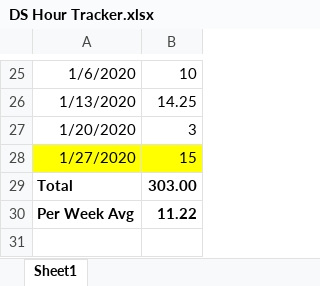
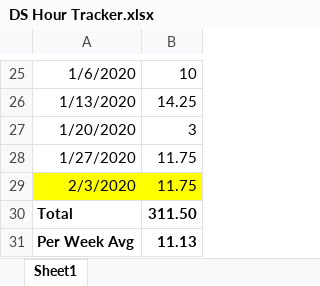
Before and after one commit to dwitten392/Springboard---DW, an Excel workbook: Notes/DS Hour Tracker.xlsx, sheet Sheet1, drawn as a sheet; only a part is shown, gaps mark what is left out; values as stored, in another font and other column widths than the file's, no borders; addresses are those after the commit; the diff names each change by its address in the sheet, - before the commit and + after, or states it on an @@ line.

Commit message:
Add files via upload

```diff
--- a/Notes/DS Hour Tracker.xlsx (sheet Sheet1)
+++ b/Notes/DS Hour Tracker.xlsx (sheet Sheet1)
-A28:B28 fill: #FFFF00
+A28:B28 fill: none
-B28: 15
+B28: 11.75
+row 29: 2/3/2020 | 11.75
-B30: 303.00
+B30: 311.50
-B31: 11.22
+B31: 11.13
```
